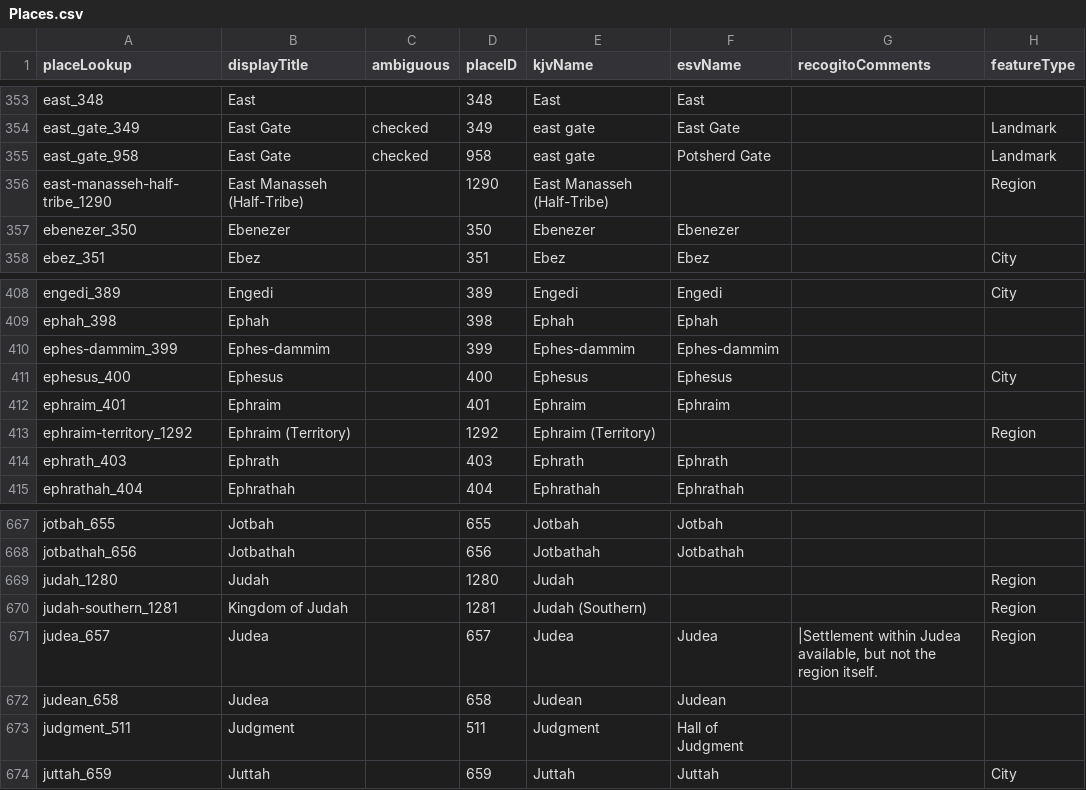
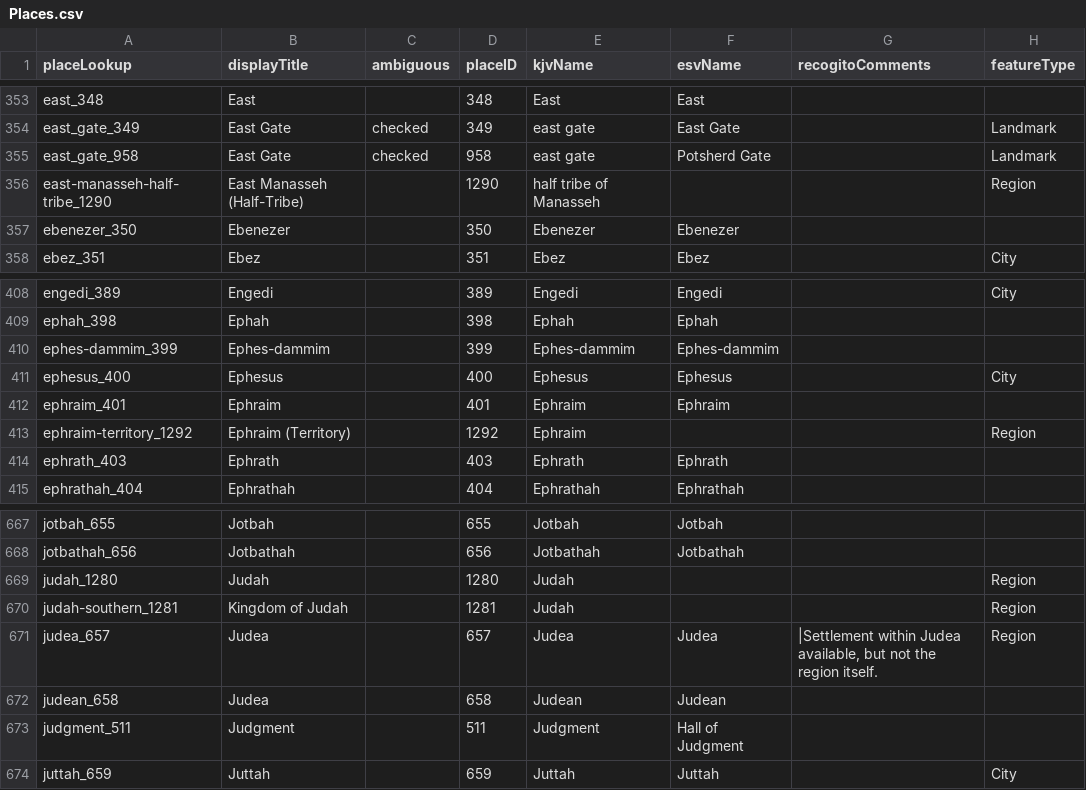
Before and after one commit to robertrouse/theographic-bible-metadata, a CSV file: CSV/Places.csv, drawn as a sheet; only a part is shown, gaps mark what is left out; the diff covers the shown part only; the diff names each change by its address in the sheet, - before the commit and + after, or states it on an @@ line.

```diff
--- a/CSV/Places.csv
+++ b/CSV/Places.csv
-E356 (kjvName): East Manasseh (Half-Tribe)
+E356 (kjvName): half tribe of Manasseh
-E413 (kjvName): Ephraim (Territory)
+E413 (kjvName): Ephraim
-E670 (kjvName): Judah (Southern)
+E670 (kjvName): Judah
```
Also changed, not shown: 11 edited cells elsewhere in this file, CSV/Books.csv, CSV/Events.csv, 6 other files.
